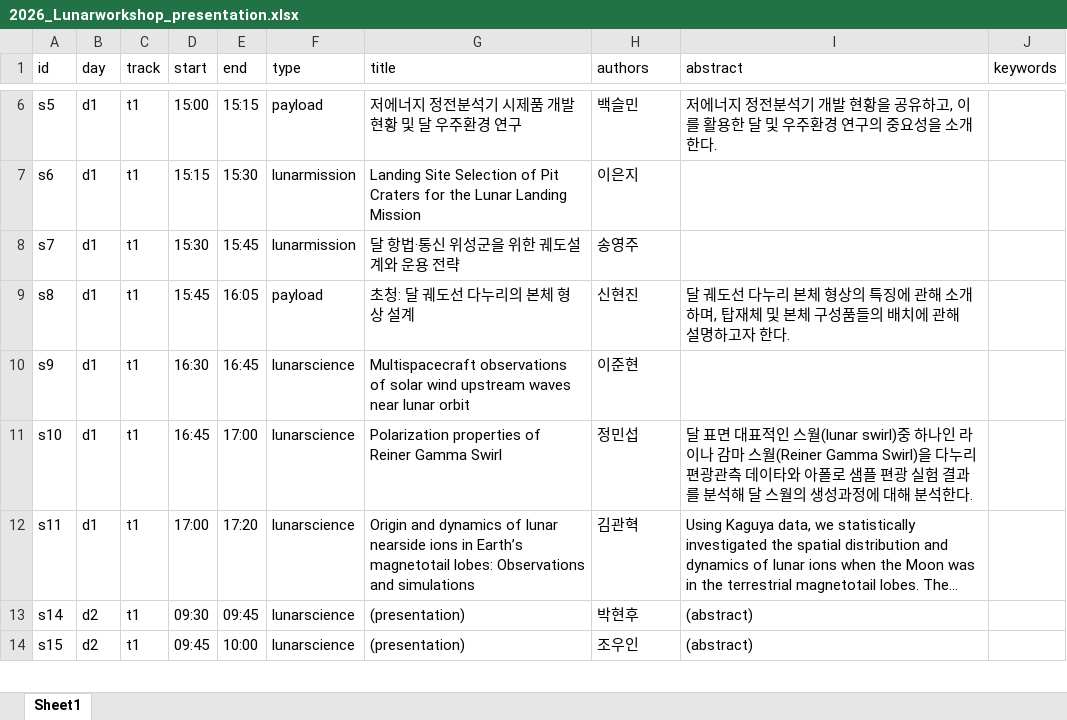
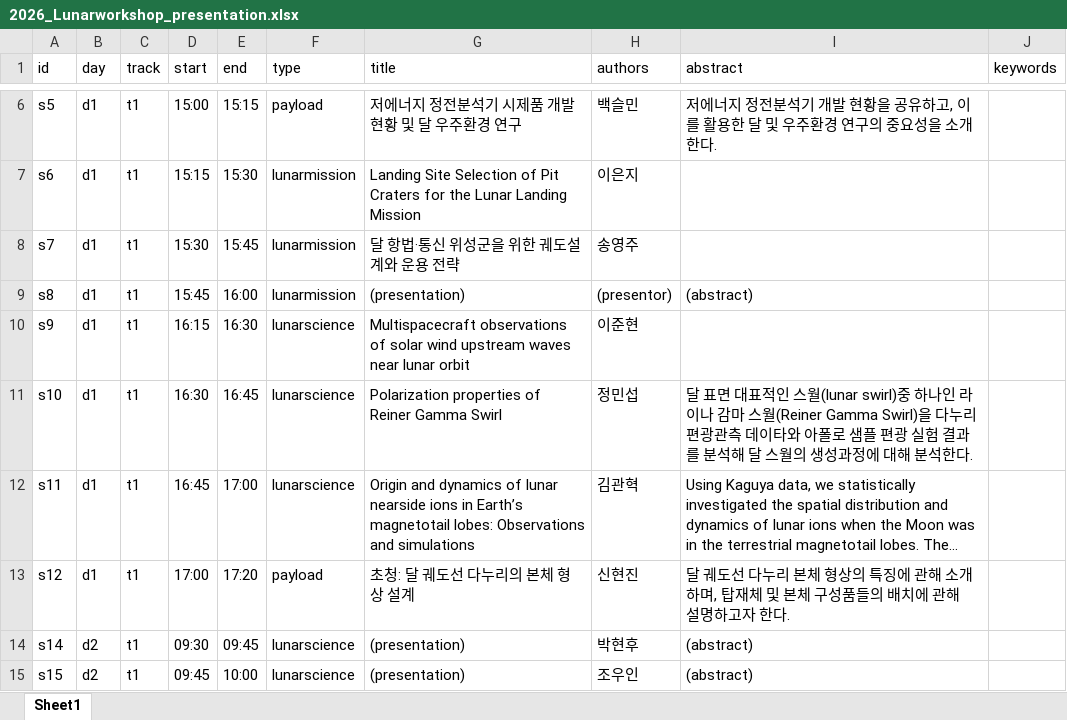
Before and after one commit to ysunahn/test_workshoppage_v3, an Excel workbook: 2026_Lunarworkshop_presentation.xlsx, sheet Sheet1, drawn as a sheet; only a part is shown, gaps mark what is left out; long unchanged cells end in …; values as stored, in another font and other column widths than the file's, no borders; the diff names each change by its address in the sheet, - before the commit and + after, or states it on an @@ line.

Commit message:
Add files via upload

```diff
--- a/2026_Lunarworkshop_presentation.xlsx (sheet Sheet1)
+++ b/2026_Lunarworkshop_presentation.xlsx (sheet Sheet1)
-E9 (end): 16:05
+E9 (end): 16:00
-F9 (type): payload
+F9 (type): lunarmission
-G9 (title): 초청: 달 궤도선 다누리의 본체 형상 설계
+G9 (title): (presentation)
-H9 (authors): 신현진
+H9 (authors): (presentor)
-I9 (abstract): 달 궤도선 다누리 본체 형상의 특징에 관해 소개하며, 탑재체 및 본체 구성품들의 배치에 관해 설명하고자 한다.
+I9 (abstract): (abstract)
-D10 (start): 16:30
+D10 (start): 16:15
-E10 (end): 16:45
+E10 (end): 16:30
-D11 (start): 16:45
+D11 (start): 16:30
-E11 (end): 17:00
+E11 (end): 16:45
-D12 (start): 17:00
+D12 (start): 16:45
-E12 (end): 17:20
+E12 (end): 17:00
+row 13: s12 | d1 | t1 | 17:00 | 17:20 | payload | 초청: 달 궤도선 다누리의 본체 형상 설계 | 신현진 | 달 궤도선 다누리 본체 형상의 특징에 관해 소개하며, 탑재체 및 본체 구성품들의 배치에 관해 설명하고자 한다.
```
